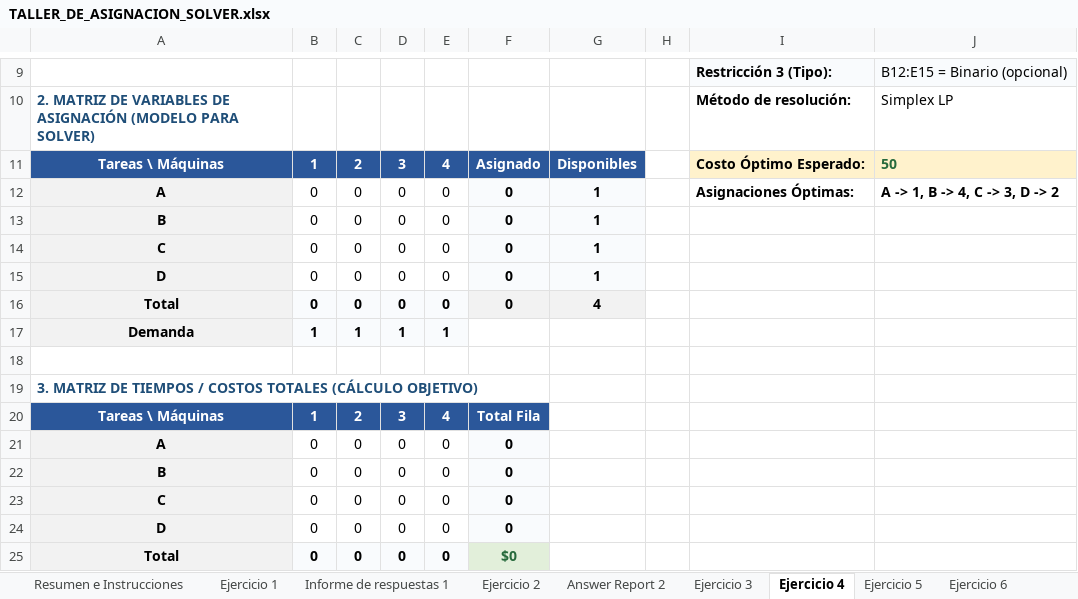
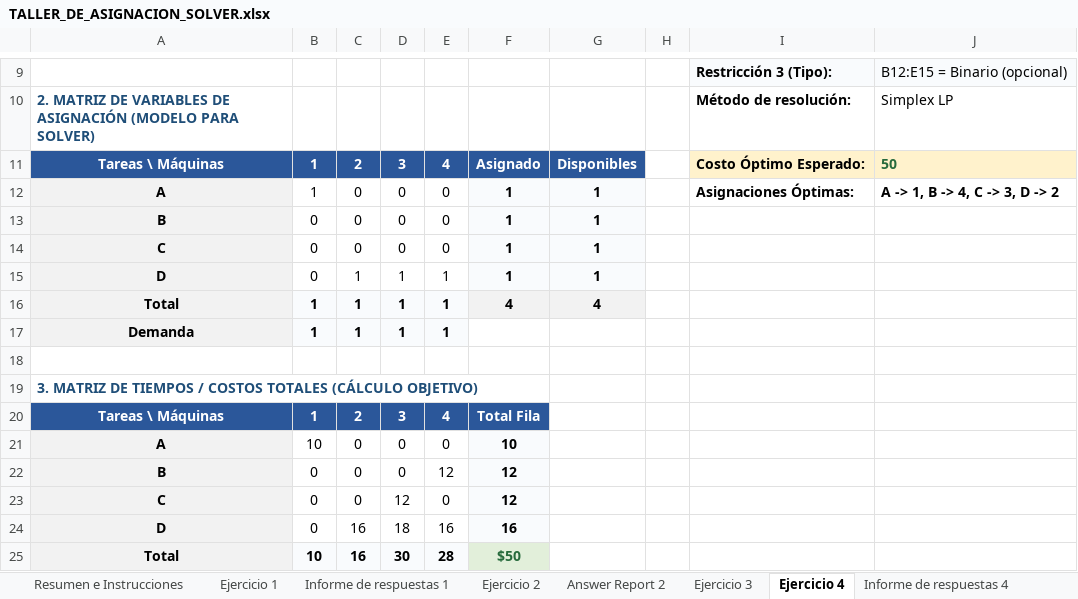
Before and after one commit to S4m17-pro/SolverAsignacionYTransporte, an Excel workbook: TALLER_DE_ASIGNACION_SOLVER.xlsx, sheet Ejercicio 4, drawn as a sheet; only a part is shown, gaps mark what is left out; values as stored, in another font and other column widths than the file's, no borders; charts and pictures not drawn; removed rows and columns are numbered as before the commit, all else as after; the diff names each change by its address in the sheet, - before the commit and + after, or states it on an @@ line.

```diff
--- a/TALLER_DE_ASIGNACION_SOLVER.xlsx (sheet Ejercicio 4)
+++ b/TALLER_DE_ASIGNACION_SOLVER.xlsx (sheet Ejercicio 4)
+sheet tab: Informe de respuestas 4
-B12: 0
+B12: 1
-F12:F15: 0
+F12:F15: 1
-C15: 0
+C15: 1
-D15: 0
+D15: 1
-E15: 0
+E15: 1
-row 16: Total | 0 | 0 | 0 | 0 | 0 | 4
+row 16: Total | 1 | 1 | 1 | 1 | 4 | 4
-B21: 0
+B21: 10
-F21: 0
+F21: 10
-E22: 0
+E22: 12
-F22:F23: 0
+F22:F23: 12
-D23: 0
+D23: 12
-C24: 0
+C24: 16
-D24: 0
+D24: 18
-E24: 0
+E24: 16
-F24: 0
+F24: 16
-row 25: Total | 0 | 0 | 0 | 0 | $0
+row 25: Total | 10 | 16 | 30 | 28 | $50
```
Also changed, not shown: sheet Resumen e Instrucciones, charts or pictures, 1 other file.
